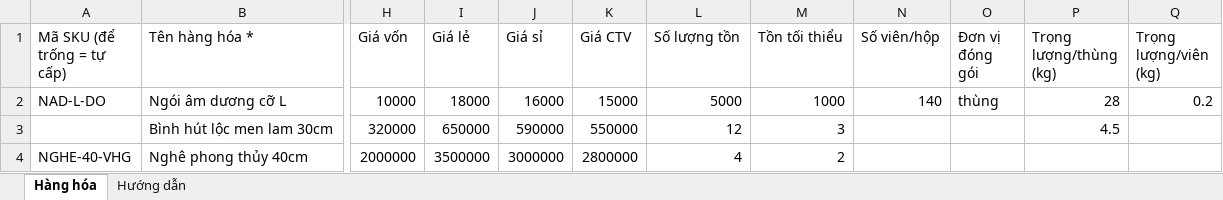
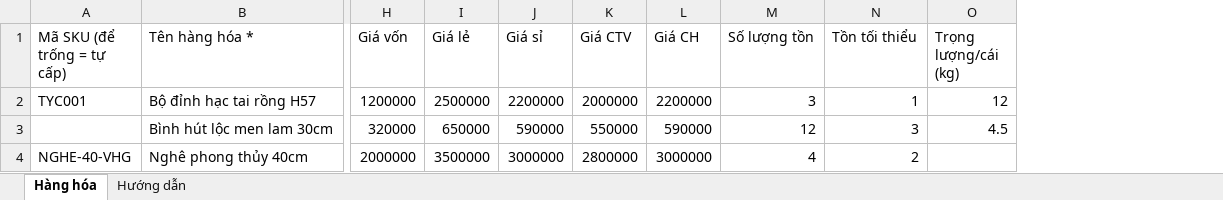
Before and after one commit to Deocomate/so-ban-hang-gvg, an Excel workbook: mau-excel/mau-hang-hoa_VuGia.xlsx, sheet Hàng hóa, drawn as a sheet; only a part is shown, gaps mark what is left out; values as stored, in another font and other column widths than the file's, no borders; removed rows and columns are numbered as before the commit, all else as after; rows hold the shown columns only; the diff names each change by its address in the sheet, - before the commit and + after, or states it on an @@ line.

```diff
--- a/mau-excel/mau-hang-hoa_VuGia.xlsx (sheet Hàng hóa)
+++ b/mau-excel/mau-hang-hoa_VuGia.xlsx (sheet Hàng hóa)
+column L (Giá CH), rows 3-4: 590000 | 3000000
-column N (Số viên/hộp), empty
-column O (Đơn vị đóng gói), empty
-column P (Trọng lượng/thùng (kg)), row 3: 4.5
-column Q (Trọng lượng/viên (kg)), empty
+column O (Trọng lượng/cái (kg)), row 3: 4.5
-row 2: NAD-L-DO | Ngói âm dương cỡ L | 10000 | 18000 | 16000 | 15000 | 5000 | 1000 | 140 | thùng | 28 | 0.2
+row 2: TYC001 | Bộ đỉnh hạc tai rồng H57 | 1200000 | 2500000 | 2200000 | 2000000 | 2200000 | 3 | 1 | 12
```
Also changed, not shown: sheet Hướng dẫn, mau-excel/mau-hang-hoa_ThanhHai.xlsx, mau-excel/mau-khach-hang.xlsx, 25 other files.
